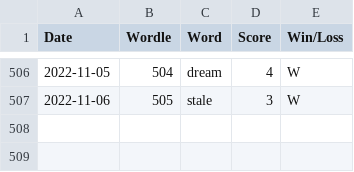
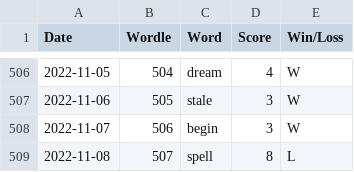
Before and after one commit to madisoncagle/Wordle, a CSV file: Wordle/data/scores.csv, drawn as a sheet; only a part is shown, gaps mark what is left out; the diff names each change by its address in the sheet, - before the commit and + after, or states it on an @@ line.

Commit message:
New words
And a new addition to the file of shame :disappointed:

```diff
--- a/Wordle/data/scores.csv
+++ b/Wordle/data/scores.csv
+row 508: 2022-11-07 | 506 | begin | 3 | W
+row 509: 2022-11-08 | 507 | spell | 8 | L
```
Also changed, not shown: Wordle/data/file_of_shame.csv, 1 other file.
